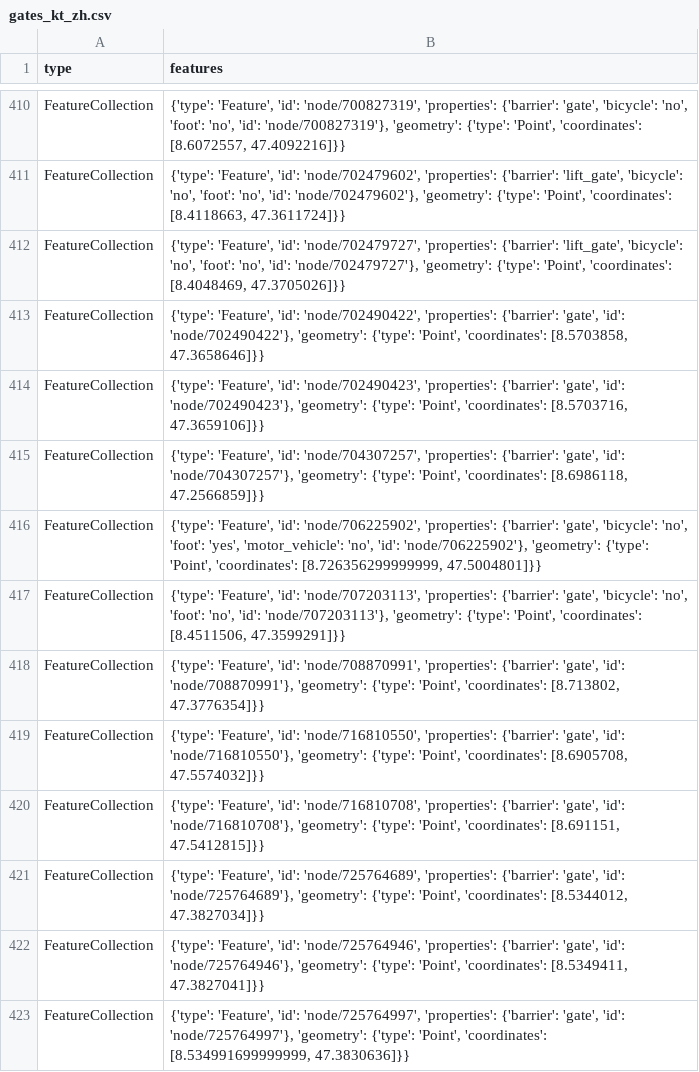
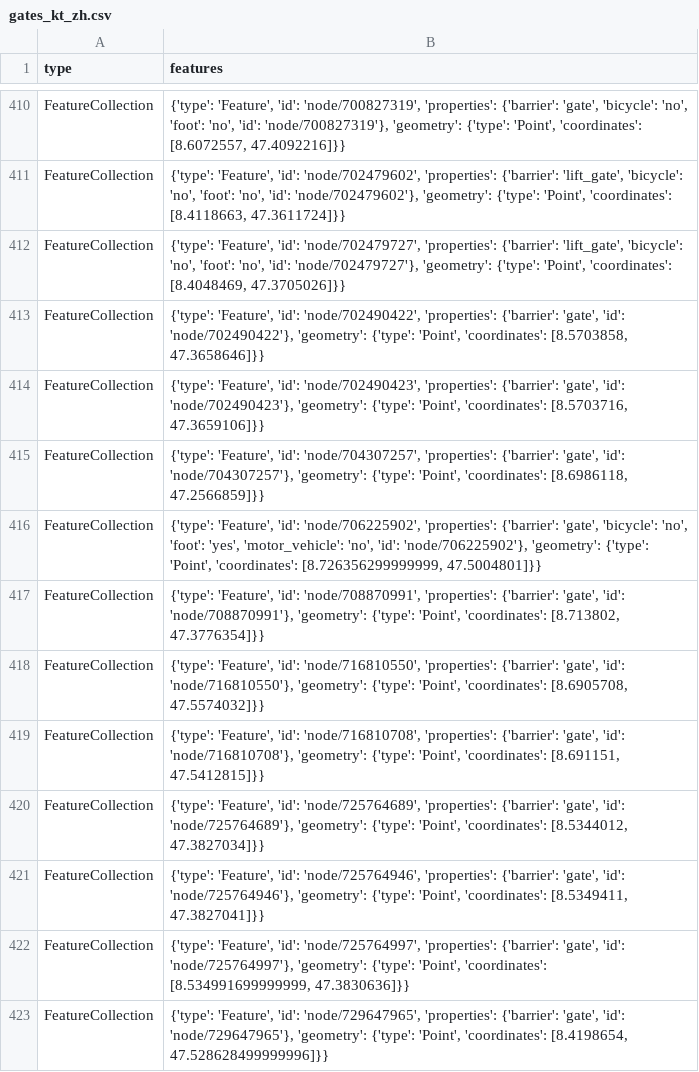
Before and after one commit to chnuessli/elz-data, a CSV file: data/csv/access/gates/gates_kt_zh.csv, drawn as a sheet; only a part is shown, gaps mark what is left out; the shorter side is filled out with more unchanged rows; the diff names each change by its address in the sheet, - before the commit and + after, or states it on an @@ line.

```diff
--- a/data/csv/access/gates/gates_kt_zh.csv
+++ b/data/csv/access/gates/gates_kt_zh.csv
-row 417: FeatureCollection | {'type': 'Feature', 'id': 'node/707203113', 'properties': {'barrier': 'gate', 'bicycle': 'no', 'foot': 'no', 'id': 'node/707203113'}, 'geometry': {'type': 'Point', 'coordinates': [8.4511506, 47.3599291]}}
```
Also changed, not shown: data/csv/access/gates/gates_dispo_srz.csv, data/csv/access/gates/gates_kt_zg.csv, 3 other files.
